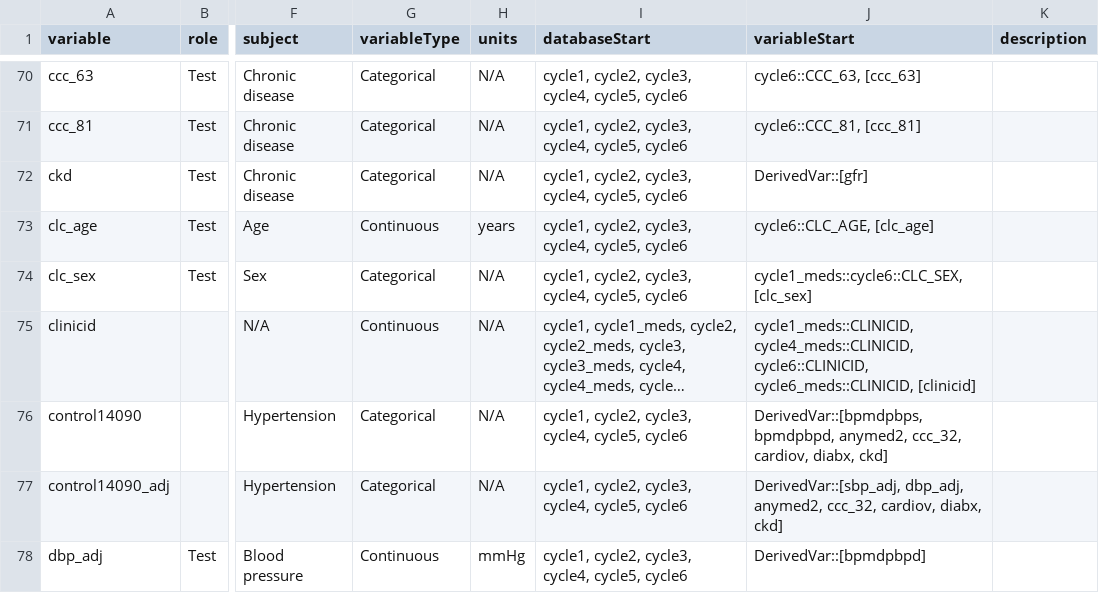
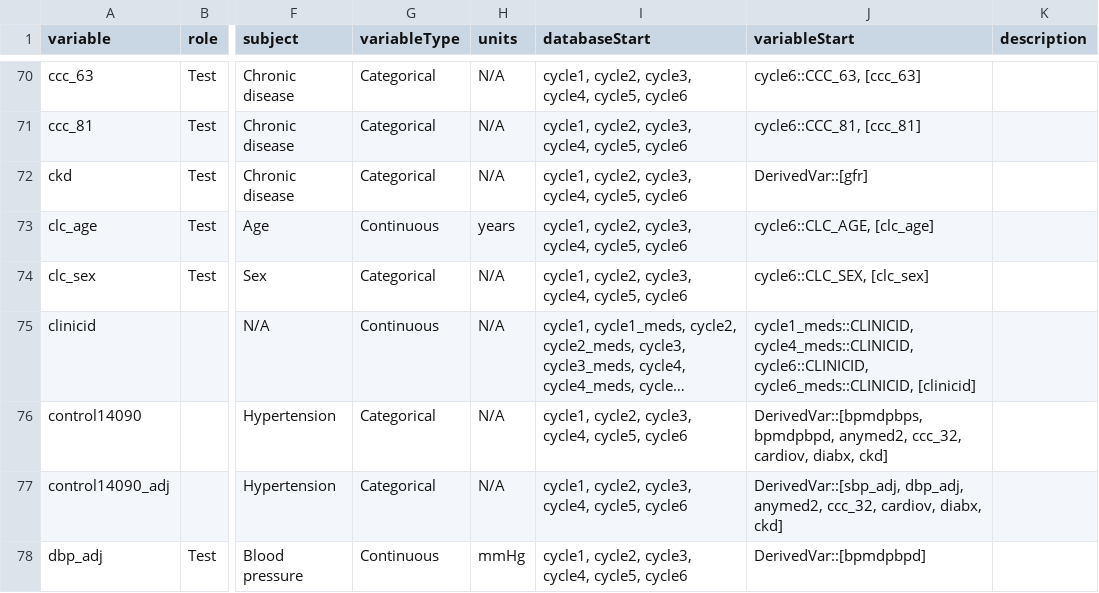
Before and after one commit to Big-Life-Lab/chmsflow, a CSV file: inst/extdata/variables.csv, drawn as a sheet; only a part is shown, gaps mark what is left out; long unchanged cells end in …; the diff names each change by its address in the sheet, - before the commit and + after, or states it on an @@ line.

Commit message:
Applied all recent variables.csv changes to variable-details.csv (variableStart column)

```diff
--- a/inst/extdata/variables.csv
+++ b/inst/extdata/variables.csv
-J74 (variableStart): cycle1_meds::cycle6::CLC_SEX, [clc_sex]
+J74 (variableStart): cycle6::CLC_SEX, [clc_sex]
```
Also changed, not shown: 1 other file.
